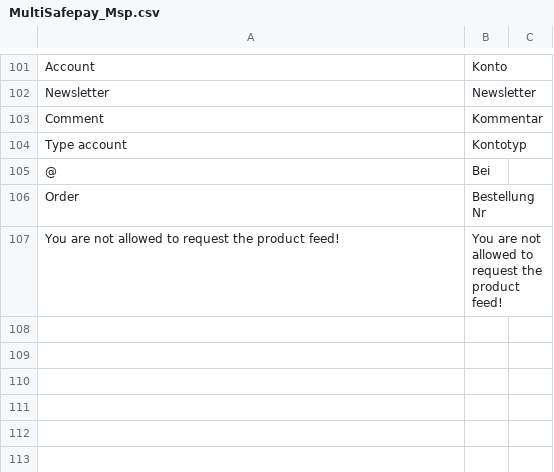
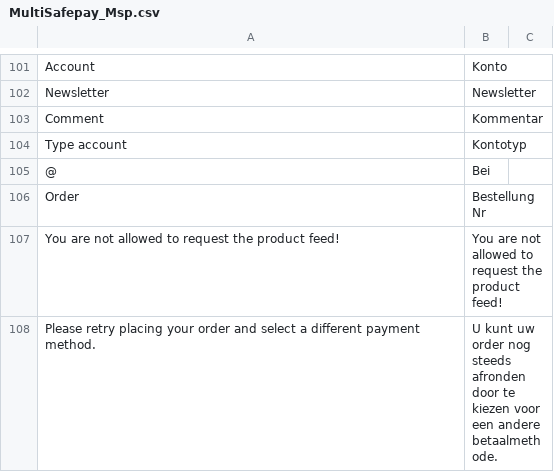
Before and after one commit to OpenMageModuleFostering/multisafepay_msp, a CSV file: app/locale/de_DE/MultiSafepay_Msp.csv, drawn as a sheet; only a part is shown, gaps mark what is left out; the diff covers the shown part only; the diff names each change by its address in the sheet, - before the commit and + after, or states it on an @@ line.

```diff
--- a/app/locale/de_DE/MultiSafepay_Msp.csv
+++ b/app/locale/de_DE/MultiSafepay_Msp.csv
+row 108: Please retry placing your order and select a different payment method. | U kunt uw order nog steeds afronden door te kiezen voor een andere betaalmethode.
```
Also changed, not shown: 2 added rows elsewhere in this file, app/locale/es_ES/MultiSafepay_Msp.csv, app/locale/fr_FR/MultiSafepay_Msp.csv, 22 other files.
